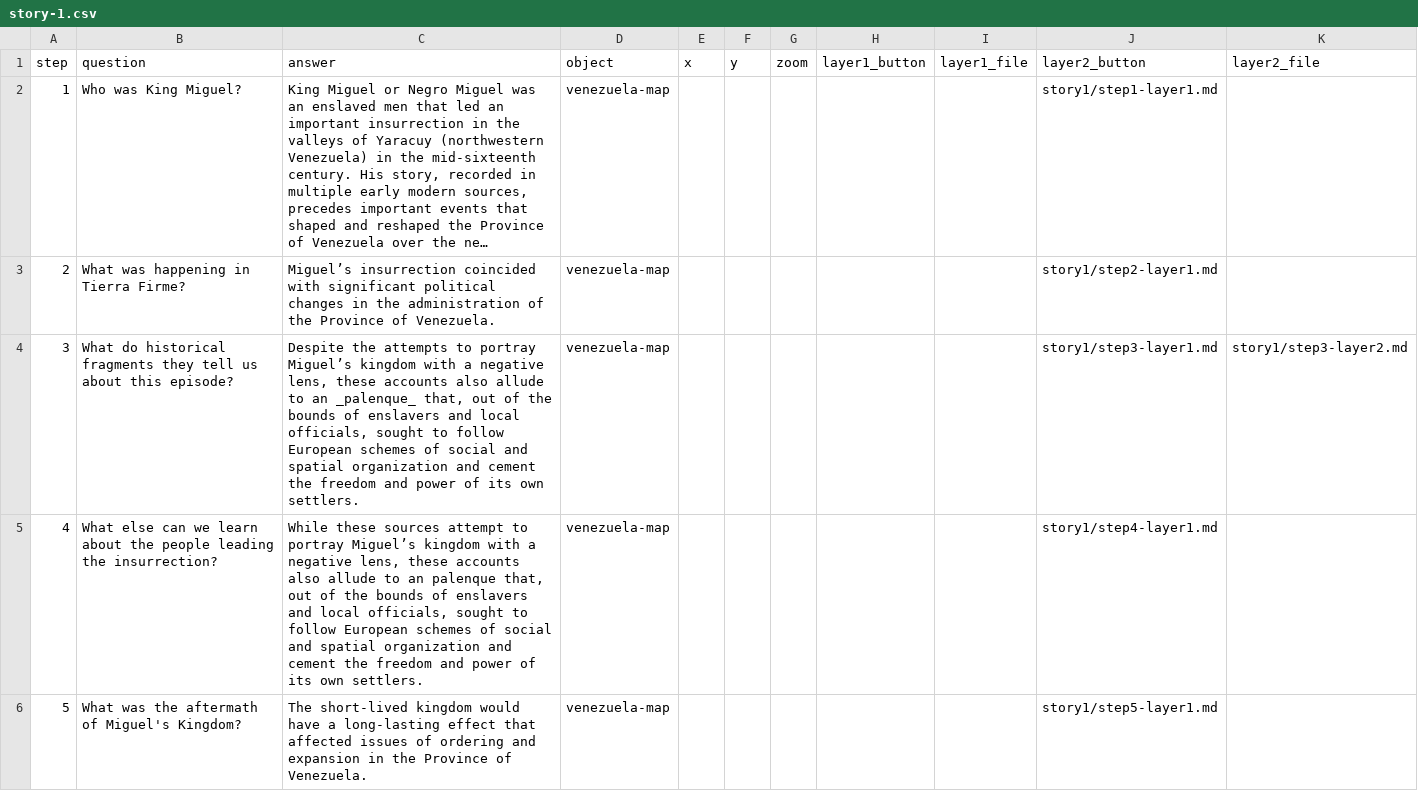
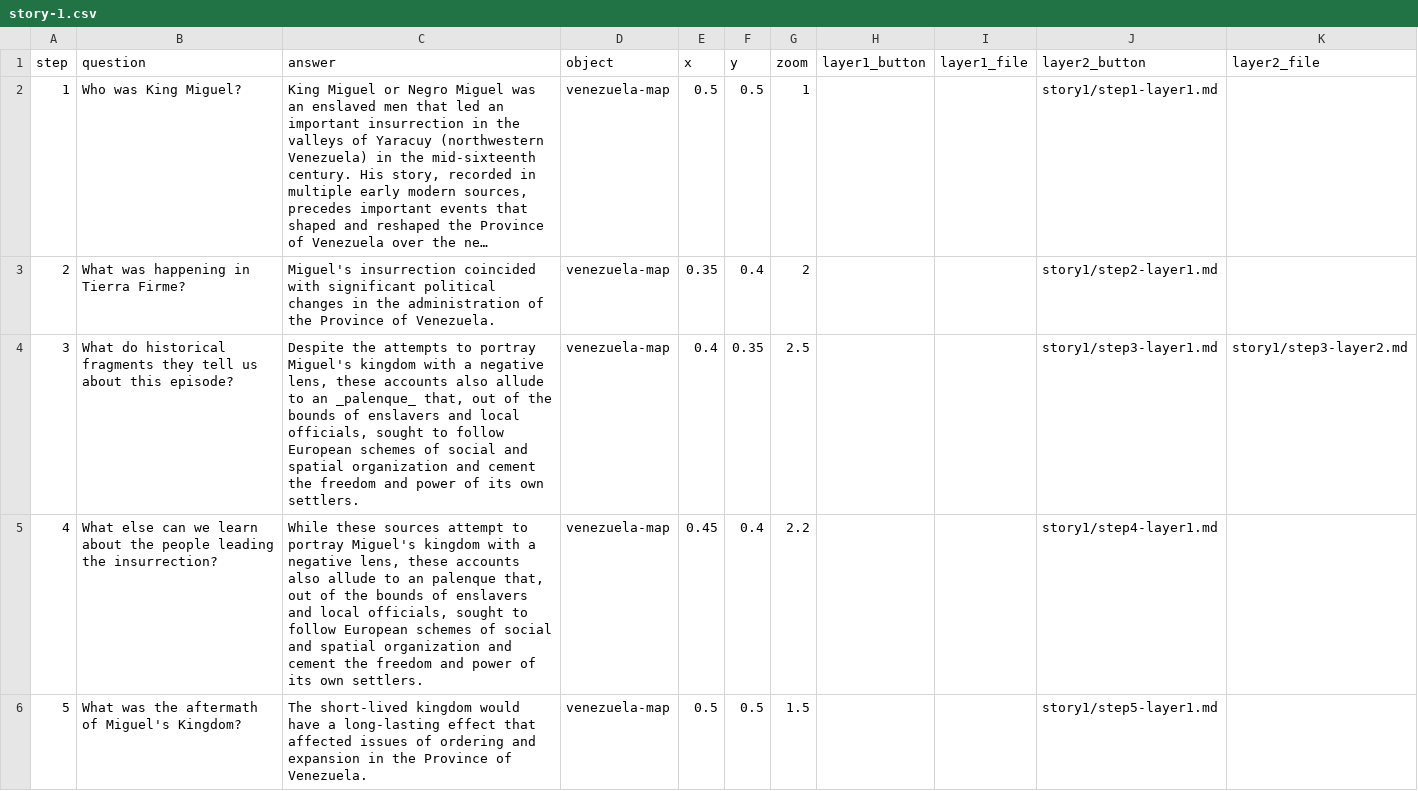
Before and after one commit to AndreinaSoto/miguel, a CSV file: components/structures/story-1.csv, drawn as a sheet; long unchanged cells end in …; the diff names each change by its address in the sheet, - before the commit and + after, or states it on an @@ line.

Commit message:
Corrected story details

```diff
--- a/components/structures/story-1.csv
+++ b/components/structures/story-1.csv
-E2 (x): (empty)
+E2 (x): 0.5
-F2 (y): (empty)
+F2 (y): 0.5
-G2 (zoom): (empty)
+G2 (zoom): 1
-C3 (answer): Miguel’s insurrection coincided…
+C3 (answer): Miguel's insurrection coincided…
-E3 (x): (empty)
+E3 (x): 0.35
-F3 (y): (empty)
+F3 (y): 0.4
-G3 (zoom): (empty)
+G3 (zoom): 2
-C4 (answer): …to portray Miguel’s kingdom with…
+C4 (answer): …to portray Miguel's kingdom with…
-E4 (x): (empty)
+E4 (x): 0.4
-F4 (y): (empty)
+F4 (y): 0.35
-G4 (zoom): (empty)
+G4 (zoom): 2.5
-C5 (answer): …to portray Miguel’s kingdom with…
+C5 (answer): …to portray Miguel's kingdom with…
-E5 (x): (empty)
+E5 (x): 0.45
-F5 (y): (empty)
+F5 (y): 0.4
-G5 (zoom): (empty)
+G5 (zoom): 2.2
-E6 (x): (empty)
+E6 (x): 0.5
-F6 (y): (empty)
+F6 (y): 0.5
-G6 (zoom): (empty)
+G6 (zoom): 1.5
```
Also changed, not shown: 1 other file.
